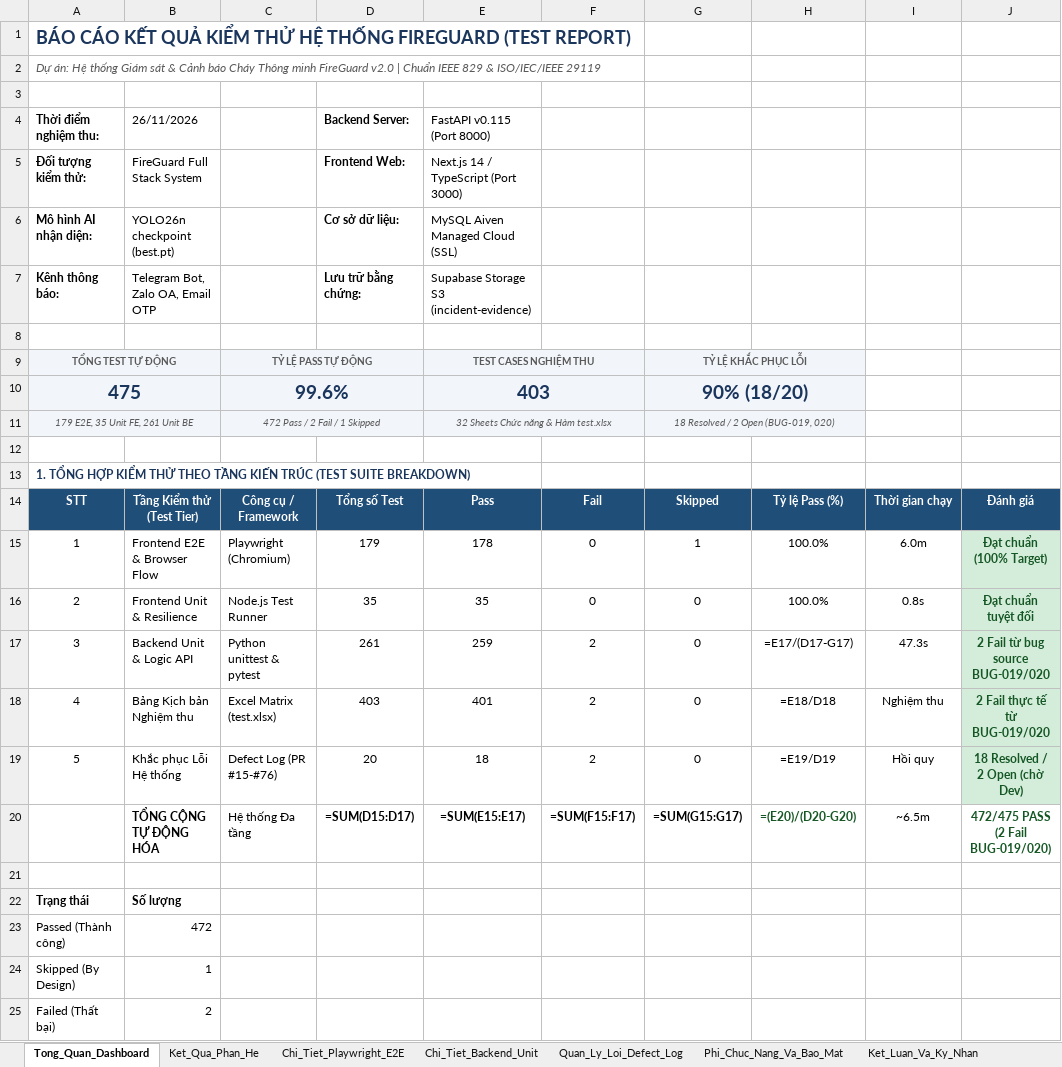
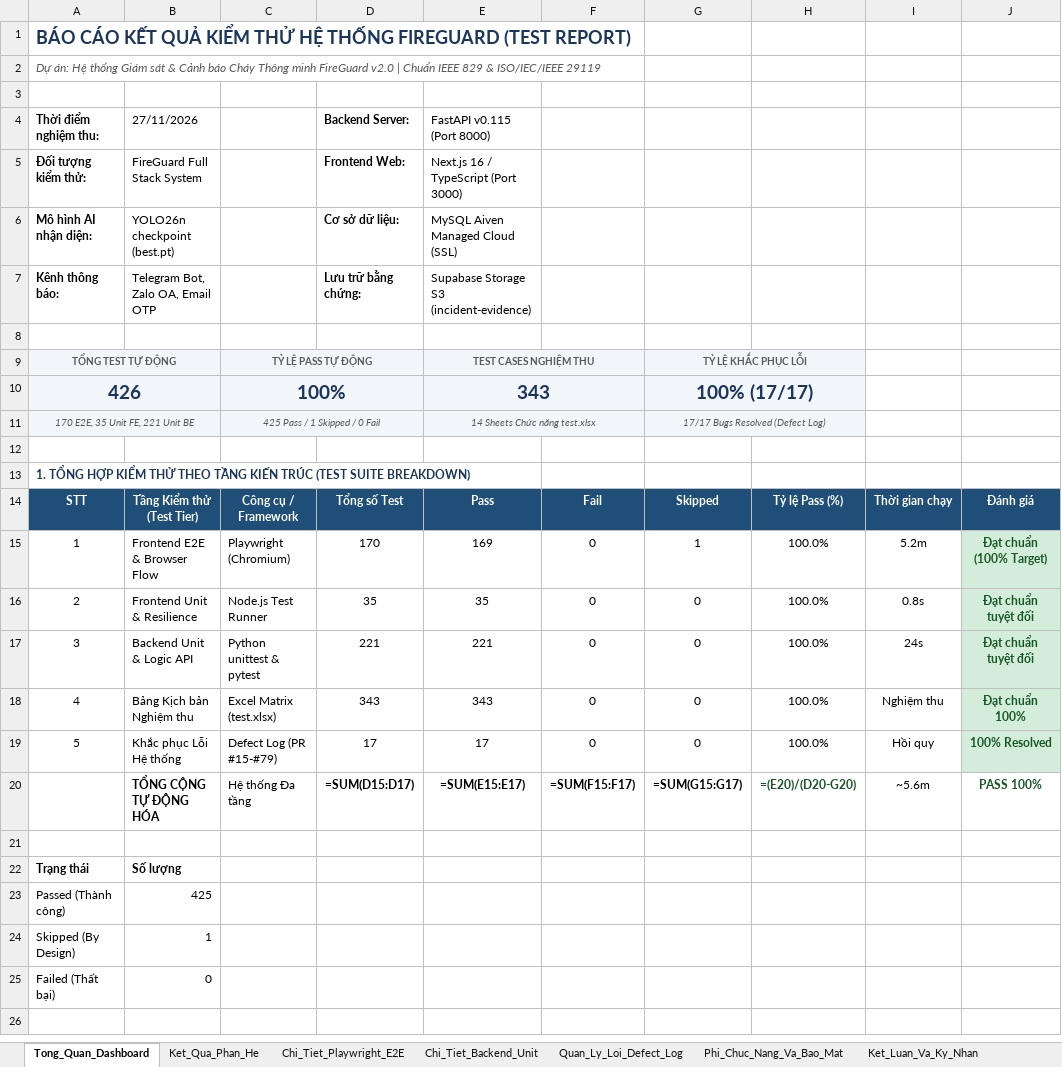
Before and after one commit to tranvanhuy13/FireGuard, an Excel workbook: docs/test_report.xlsx, sheet Tong_Quan_Dashboard, drawn as a sheet; values as stored, in another font and other column widths than the file's, no borders; formulas without a stored value are shown as written; charts and pictures not drawn; removed rows and columns are numbered as before the commit, all else as after; the diff names each change by its address in the sheet, - before the commit and + after, or states it on an @@ line.

Commit message:
test: fix profile phone validation, remove RTSP/video-analysis tests, and sync test reports
- Fix BUG-019 & BUG-020 in backend/app/users/routes.py (strip whitespace-only phone before check and enforce ASCII [0-9]{9,11})
- Remove all RTSP and video-analysis test suites/cases (deleted video_analysis.spec.ts, test_upload_limits.py, test_video_database_recovery.py; cleaned 13 backend/frontend test files)
- Verify full suites after cleanup: 221/221 Backend Pytest passed (7 integration DB skipped), 35/35 Frontend Node unit passed, 169/170 Playwright E2E passed (1 TEST_DEMO skip by design)
- Update frontend/tests/test.xlsx (14 functional sheets / 343 cases, Defect_Log 17/17 resolved) and docs/test_report.xlsx (426 auto tests, 343 manual cases, 17 resolved bugs)

```diff
--- a/docs/test_report.xlsx (sheet Tong_Quan_Dashboard)
+++ b/docs/test_report.xlsx (sheet Tong_Quan_Dashboard)
-B4: 26/11/2026
+B4: 27/11/2026
-E5: Next.js 14 / TypeScript (Port 3000)
+E5: Next.js 16 / TypeScript (Port 3000)
-row 10: 475 |  | 99.6% |  | 403 |  | 90% (18/20)
-row 11: 179 E2E, 35 Unit FE, 261 Unit BE |  | 472 Pass / 2 Fail / 1 Skipped |  | 32 Sheets Chức năng & Hàm test.xlsx |  | 18 Resolved / 2 Open (BUG-019, 020)
+row 10: 426 |  | 100% |  | 343 |  | 100% (17/17)
+row 11: 170 E2E, 35 Unit FE, 221 Unit BE |  | 425 Pass / 1 Skipped / 0 Fail |  | 14 Sheets Chức năng test.xlsx |  | 17/17 Bugs Resolved (Defect Log)
-D15: 179
+D15: 170
-E15: 178
+E15: 169
-I15: 6.0m
+I15: 5.2m
-D17: 261
+D17: 221
-E17: 259
+E17: 221
-F17:F19: 2
+F17:F19: 0
-H17: =E17/(D17-G17)
+H17: 100.0%
-I17: 47.3s
+I17: 24s
-J17: 2 Fail từ bug source BUG-019/020
+J17: Đạt chuẩn tuyệt đối
-D18: 403
+D18: 343
-E18: 401
+E18: 343
-H18: =E18/D18
+H18: 100.0%
-J18: 2 Fail thực tế từ BUG-019/020
+J18: Đạt chuẩn 100%
-C19: Defect Log (PR #15-#76)
+C19: Defect Log (PR #15-#79)
-D19: 20
+D19: 17
-E19: 18
+E19: 17
-H19: =E19/D19
+H19: 100.0%
-J19: 18 Resolved / 2 Open (chờ Dev)
+J19: 100% Resolved
-I20: ~6.5m
+I20: ~5.6m
-J20: 472/475 PASS (2 Fail BUG-019/020)
+J20: PASS 100%
-B23: 472
+B23: 425
-B25: 2
+B25: 0
```
Also changed, not shown: sheet Chi_Tiet_Backend_Unit, sheet Quan_Ly_Loi_Defect_Log, sheet Ket_Qua_Phan_He, sheet Chi_Tiet_Playwright_E2E, sheet Ket_Luan_Va_Ky_Nhan, 18 other files.
